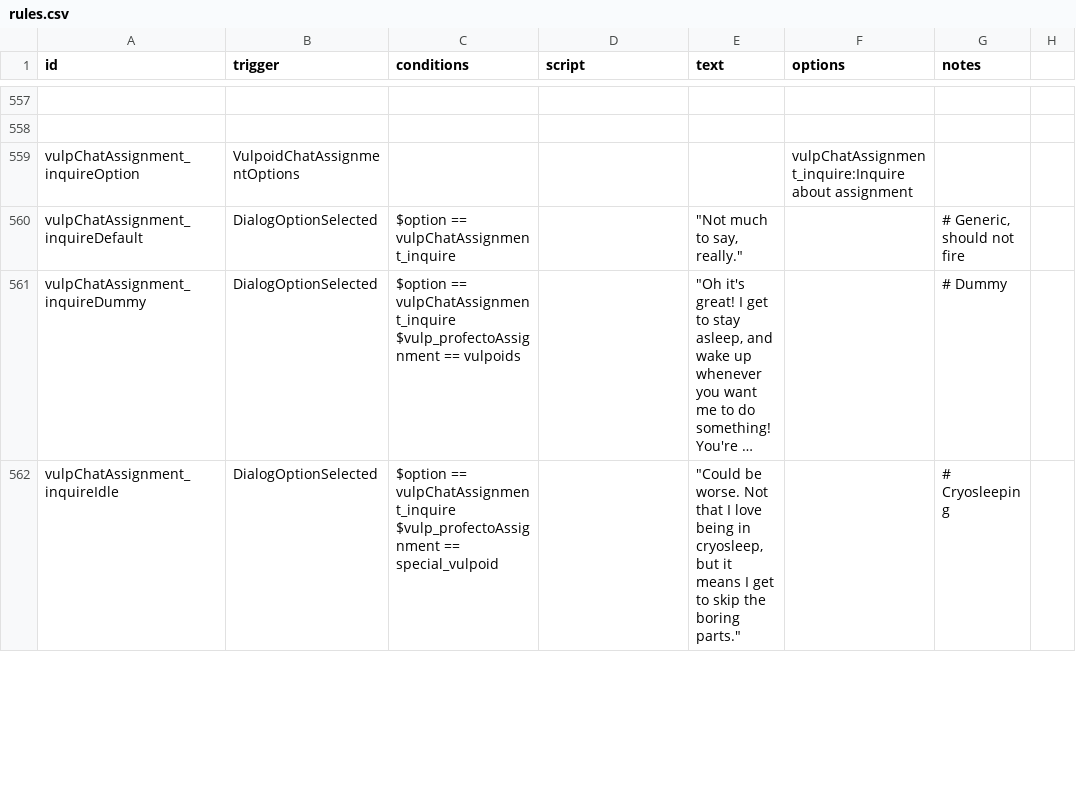
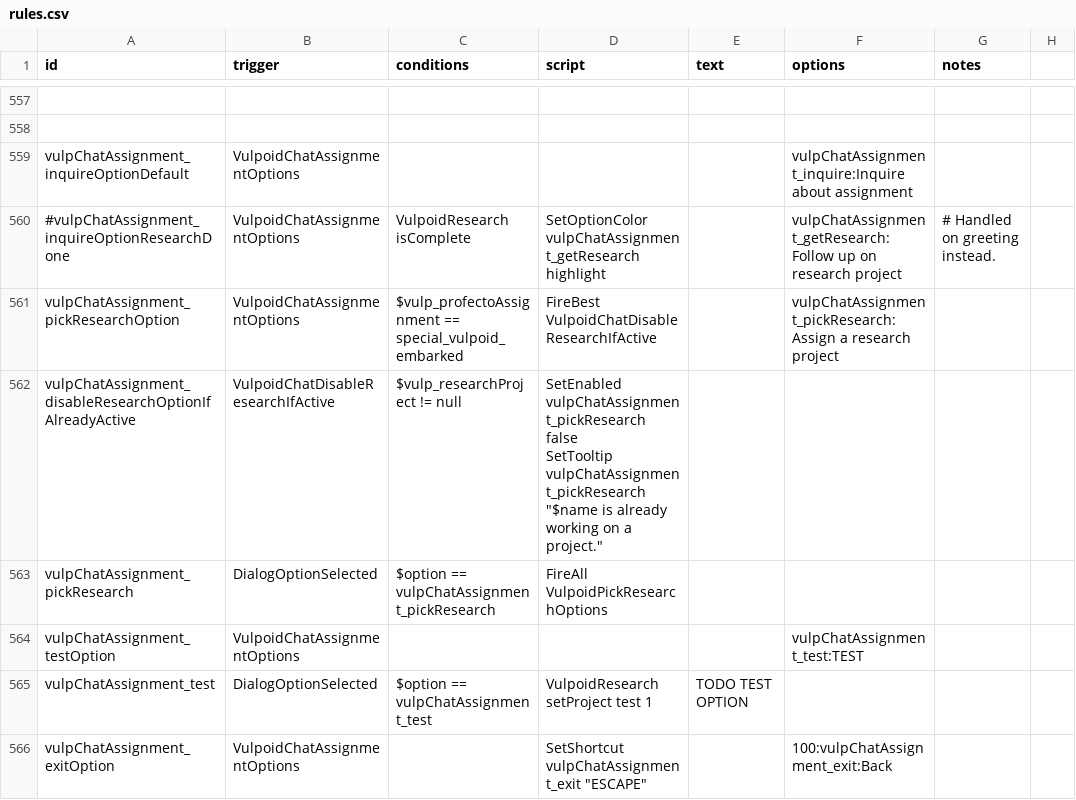
Before and after one commit to confer0/vulpoids, a CSV file: data/campaign/rules.csv, drawn as a sheet; only a part is shown, gaps mark what is left out; the shorter side is filled out with more unchanged rows; long unchanged cells end in …; ↵ is a line break in a cell; the diff covers the shown part only; the diff names each change by its address in the sheet, - before the commit and + after, or states it on an @@ line.

Commit message:
basic research framework

```diff
--- a/data/campaign/rules.csv
+++ b/data/campaign/rules.csv
-A559 (id): vulpChatAssignment_inquireOption
+A559 (id): vulpChatAssignment_inquireOptionDefault
+row 560: #vulpChatAssignment_inquireOptionResearchDone | VulpoidChatAssignmentOptions | VulpoidResearch isComplete | SetOptionColor vulpChatAssignment_getResearch highlight |  | vulpChatAssignment_getResearch:Follow up on research project | # Handled on greeting instead.
+row 561: vulpChatAssignment_pickResearchOption | VulpoidChatAssignmentOptions | $vulp_profectoAssignment == special_vulpoid_embarked | FireBest VulpoidChatDisableResearchIfActive |  | vulpChatAssignment_pickResearch:Assign a research project
+row 562: vulpChatAssignment_disableResearchOptionIfAlreadyActive | VulpoidChatDisableResearchIfActive | $vulp_researchProject != null | SetEnabled vulpChatAssignment_pickResearch false ↵ SetTooltip vulpChatAssignment_pickResearch "$name is already working on a project."
+row 563: vulpChatAssignment_pickResearch | DialogOptionSelected | $option == vulpChatAssignment_pickResearch | FireAll VulpoidPickResearchOptions
+row 564: vulpChatAssignment_testOption | VulpoidChatAssignmentOptions |  |  |  | vulpChatAssignment_test:TEST
+row 565: vulpChatAssignment_test | DialogOptionSelected | $option == vulpChatAssignment_test | VulpoidResearch setProject test 1 | TODO TEST OPTION
+row 566: vulpChatAssignment_exitOption | VulpoidChatAssignmentOptions |  | SetShortcut vulpChatAssignment_exit "ESCAPE" |  | 100:vulpChatAssignment_exit:Back
```
Also changed, not shown: 12 added rows, 3 removed rows and 15 edited cells elsewhere in this file, 4 other files.
